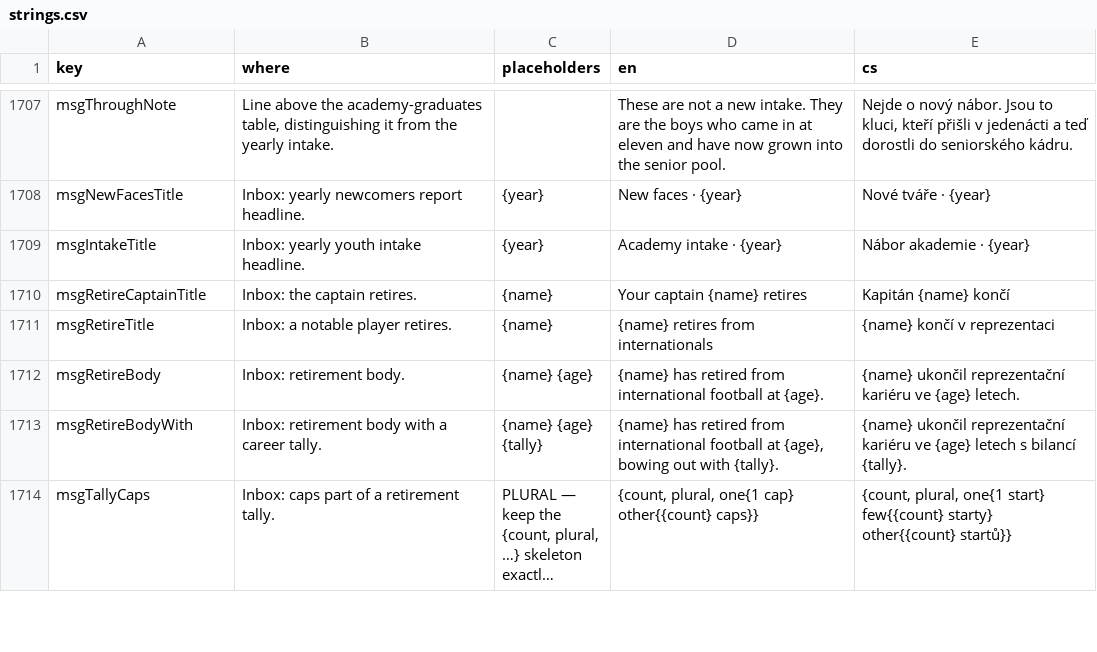
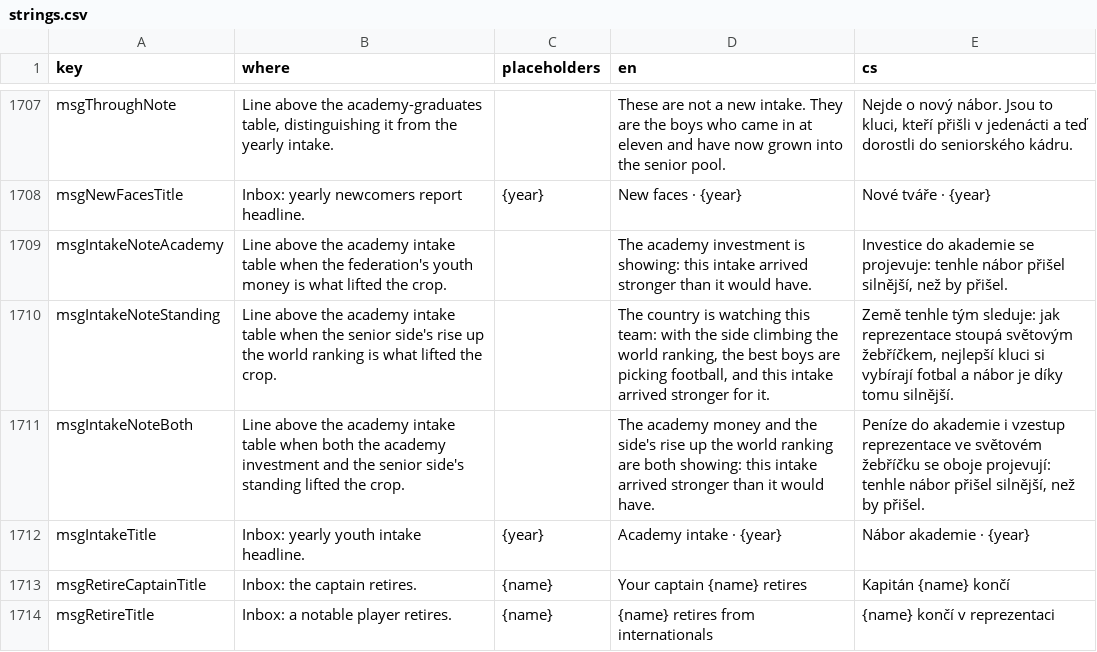
Before and after one commit to Kapsid/fnm26, a CSV file: copy/strings.csv, drawn as a sheet; only a part is shown, gaps mark what is left out; the shorter side is filled out with more unchanged rows; long unchanged cells end in ….

```diff
--- a/copy/strings.csv
+++ b/copy/strings.csv
@@ -1708,2 +1708,5 @@ msgThroughNote,"Line above the academy-graduates table, distinguishing it from t
 msgNewFacesTitle,Inbox: yearly newcomers report headline.,{year},New faces · {year},Nové tváře · {year}
+msgIntakeNoteAcademy,Line above the academy intake table when the federation's youth money is what lifted the crop.,,The academy investment is showing: this intake arrived stronger than it would have.,"Investice do akademie se projevuje: tenhle nábor přišel silnější, než by přišel."
+msgIntakeNoteStanding,Line above the academy intake table when the senior side's rise up the world ranking is what lifted the crop.,,"The country is watching this team: with the side climbing the world ranking, the best boys are picking football, and this intake arrived stronger for it.","Země tenhle tým sleduje: jak reprezentace stoupá světovým žebříčkem, nejlepší kluci si vybírají fotbal a nábor je díky tomu silnější."
+msgIntakeNoteBoth,Line above the academy intake table when both the academy investment and the senior side's standing lifted the crop.,,The academy money and the side's rise up the world ranking are both showing: this intake arrived stronger than it would have.,"Peníze do akademie i vzestup reprezentace ve světovém žebříčku se oboje projevují: tenhle nábor přišel silnější, než by přišel."
 msgIntakeTitle,Inbox: yearly youth intake headline.,{year},Academy intake · {year},Nábor akademie · {year}
```
Also changed, not shown: 12 other files.
